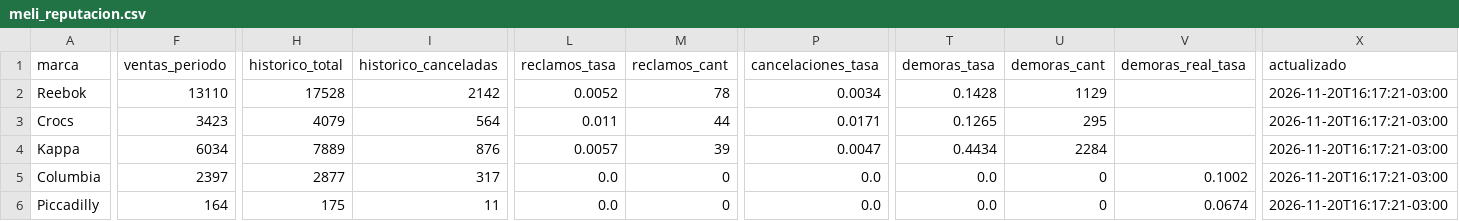
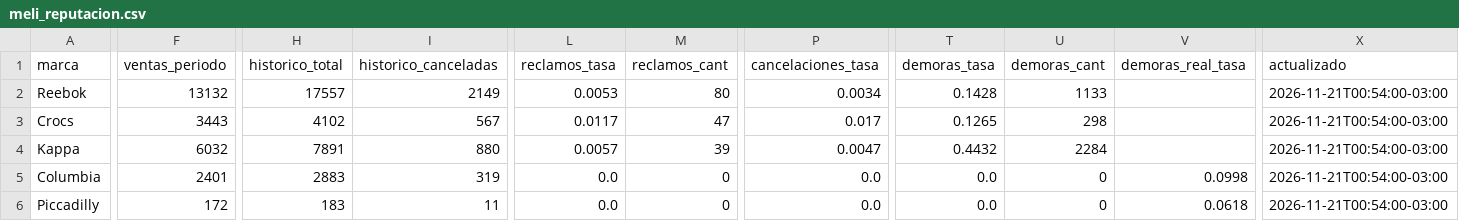
Before and after one commit to lucasrulo/dashboard-distrinando, a CSV file: meli_reputacion.csv, drawn as a sheet; only a part is shown, gaps mark what is left out; the diff covers the shown part only; the diff names each change by its address in the sheet, - before the commit and + after, or states it on an @@ line.

```diff
--- a/meli_reputacion.csv
+++ b/meli_reputacion.csv
-F2 (ventas_periodo): 13110
+F2 (ventas_periodo): 13132
-H2 (historico_total): 17528
+H2 (historico_total): 17557
-I2 (historico_canceladas): 2142
+I2 (historico_canceladas): 2149
-L2 (reclamos_tasa): 0.0052
+L2 (reclamos_tasa): 0.0053
-M2 (reclamos_cant): 78
+M2 (reclamos_cant): 80
-U2 (demoras_cant): 1129
+U2 (demoras_cant): 1133
-X2:X6 (actualizado): 2026-11-20T16:17:21-03:00
+X2:X6 (actualizado): 2026-11-21T00:54:00-03:00
-F3 (ventas_periodo): 3423
+F3 (ventas_periodo): 3443
-H3 (historico_total): 4079
+H3 (historico_total): 4102
-I3 (historico_canceladas): 564
+I3 (historico_canceladas): 567
-L3 (reclamos_tasa): 0.011
+L3 (reclamos_tasa): 0.0117
-M3 (reclamos_cant): 44
+M3 (reclamos_cant): 47
-P3 (cancelaciones_tasa): 0.0171
+P3 (cancelaciones_tasa): 0.017
-U3 (demoras_cant): 295
+U3 (demoras_cant): 298
-F4 (ventas_periodo): 6034
+F4 (ventas_periodo): 6032
-H4 (historico_total): 7889
+H4 (historico_total): 7891
-I4 (historico_canceladas): 876
+I4 (historico_canceladas): 880
-T4 (demoras_tasa): 0.4434
+T4 (demoras_tasa): 0.4432
-F5 (ventas_periodo): 2397
+F5 (ventas_periodo): 2401
-H5 (historico_total): 2877
+H5 (historico_total): 2883
-I5 (historico_canceladas): 317
+I5 (historico_canceladas): 319
-V5 (demoras_real_tasa): 0.1002
+V5 (demoras_real_tasa): 0.0998
-F6 (ventas_periodo): 164
+F6 (ventas_periodo): 172
-H6 (historico_total): 175
+H6 (historico_total): 183
-V6 (demoras_real_tasa): 0.0674
+V6 (demoras_real_tasa): 0.0618
```
Also changed, not shown: 4 edited cells elsewhere in this file, clientes_cohortes.csv, meli_ads_campanias.csv, 9 other files.
